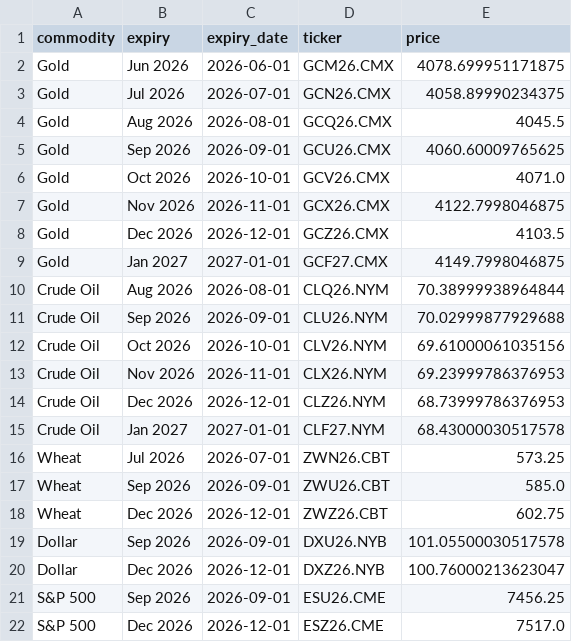
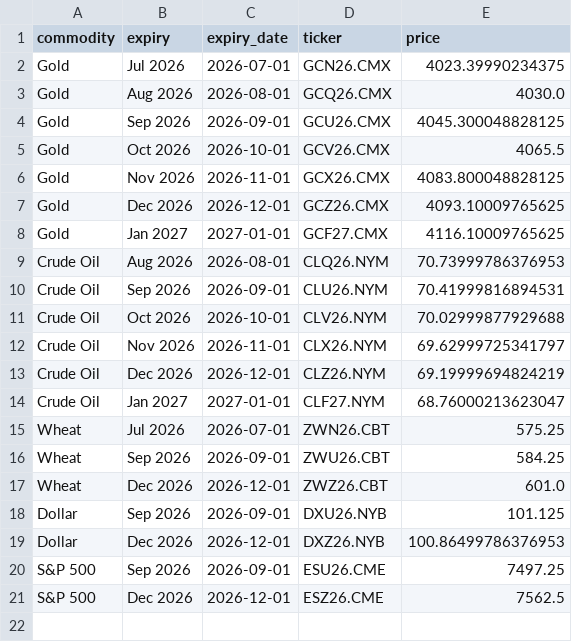
Before and after one commit to FredericBANDEIRA/Cross-Asset-Market-Regime-Monitor, a CSV file: data/futures_term_structure.csv, drawn as a sheet.

```diff
--- a/data/futures_term_structure.csv
+++ b/data/futures_term_structure.csv
@@ -1,22 +1,21 @@
 commodity,expiry,expiry_date,ticker,price
-Gold,Jun 2026,2026-06-01,GCM26.CMX,4078.699951171875
-Gold,Jul 2026,2026-07-01,GCN26.CMX,4058.89990234375
-Gold,Aug 2026,2026-08-01,GCQ26.CMX,4045.5
-Gold,Sep 2026,2026-09-01,GCU26.CMX,4060.60009765625
-Gold,Oct 2026,2026-10-01,GCV26.CMX,4071.0
-Gold,Nov 2026,2026-11-01,GCX26.CMX,4122.7998046875
-Gold,Dec 2026,2026-12-01,GCZ26.CMX,4103.5
-Gold,Jan 2027,2027-01-01,GCF27.CMX,4149.7998046875
-Crude Oil,Aug 2026,2026-08-01,CLQ26.NYM,70.38999938964844
-Crude Oil,Sep 2026,2026-09-01,CLU26.NYM,70.02999877929688
-Crude Oil,Oct 2026,2026-10-01,CLV26.NYM,69.61000061035156
-Crude Oil,Nov 2026,2026-11-01,CLX26.NYM,69.23999786376953
-Crude Oil,Dec 2026,2026-12-01,CLZ26.NYM,68.73999786376953
-Crude Oil,Jan 2027,2027-01-01,CLF27.NYM,68.43000030517578
-Wheat,Jul 2026,2026-07-01,ZWN26.CBT,573.25
-Wheat,Sep 2026,2026-09-01,ZWU26.CBT,585.0
-Wheat,Dec 2026,2026-12-01,ZWZ26.CBT,602.75
-Dollar,Sep 2026,2026-09-01,DXU26.NYB,101.05500030517578
-Dollar,Dec 2026,2026-12-01,DXZ26.NYB,100.76000213623047
-S&P 500,Sep 2026,2026-09-01,ESU26.CME,7456.25
-S&P 500,Dec 2026,2026-12-01,ESZ26.CME,7517.0
+Gold,Jul 2026,2026-07-01,GCN26.CMX,4023.39990234375
+Gold,Aug 2026,2026-08-01,GCQ26.CMX,4030.0
+Gold,Sep 2026,2026-09-01,GCU26.CMX,4045.300048828125
+Gold,Oct 2026,2026-10-01,GCV26.CMX,4065.5
+Gold,Nov 2026,2026-11-01,GCX26.CMX,4083.800048828125
+Gold,Dec 2026,2026-12-01,GCZ26.CMX,4093.10009765625
+Gold,Jan 2027,2027-01-01,GCF27.CMX,4116.10009765625
+Crude Oil,Aug 2026,2026-08-01,CLQ26.NYM,70.73999786376953
+Crude Oil,Sep 2026,2026-09-01,CLU26.NYM,70.41999816894531
+Crude Oil,Oct 2026,2026-10-01,CLV26.NYM,70.02999877929688
+Crude Oil,Nov 2026,2026-11-01,CLX26.NYM,69.62999725341797
+Crude Oil,Dec 2026,2026-12-01,CLZ26.NYM,69.19999694824219
+Crude Oil,Jan 2027,2027-01-01,CLF27.NYM,68.76000213623047
+Wheat,Jul 2026,2026-07-01,ZWN26.CBT,575.25
+Wheat,Sep 2026,2026-09-01,ZWU26.CBT,584.25
+Wheat,Dec 2026,2026-12-01,ZWZ26.CBT,601.0
+Dollar,Sep 2026,2026-09-01,DXU26.NYB,101.125
+Dollar,Dec 2026,2026-12-01,DXZ26.NYB,100.86499786376953
+S&P 500,Sep 2026,2026-09-01,ESU26.CME,7497.25
+S&P 500,Dec 2026,2026-12-01,ESZ26.CME,7562.5
```
Also changed, not shown: 7 other files.
